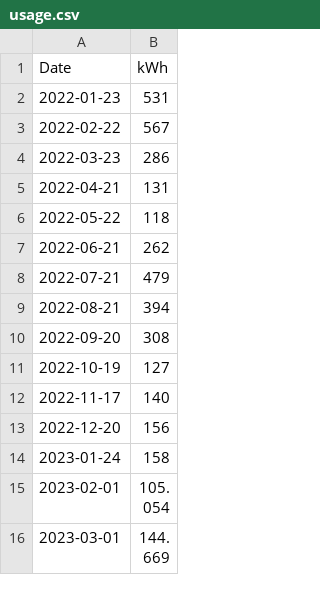
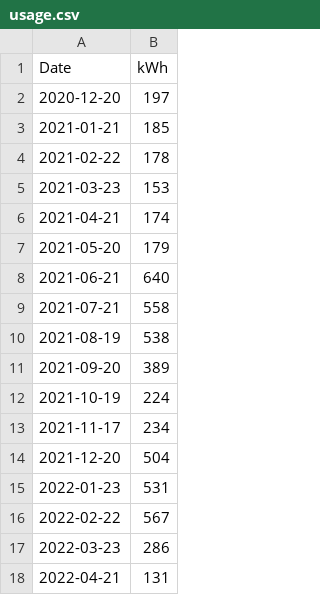
Before and after one commit to zenfinity/condoEnergyUse, a CSV file: src/data/usage.csv, drawn as a sheet; only a part is shown; the shorter side is filled out with more unchanged rows; the diff names each change by its address in the sheet, - before the commit and + after, or states it on an @@ line.

```diff
--- a/src/data/usage.csv
+++ b/src/data/usage.csv
+row 2: 2020-12-20 | 197
+row 3: 2021-01-21 | 185
+row 4: 2021-02-22 | 178
+row 5: 2021-03-23 | 153
+row 6: 2021-04-21 | 174
+row 7: 2021-05-20 | 179
+row 8: 2021-06-21 | 640
+row 9: 2021-07-21 | 558
+row 10: 2021-08-19 | 538
+row 11: 2021-09-20 | 389
+row 12: 2021-10-19 | 224
+row 13: 2021-11-17 | 234
+row 14: 2021-12-20 | 504
```
Also changed, not shown: 3 other files.
